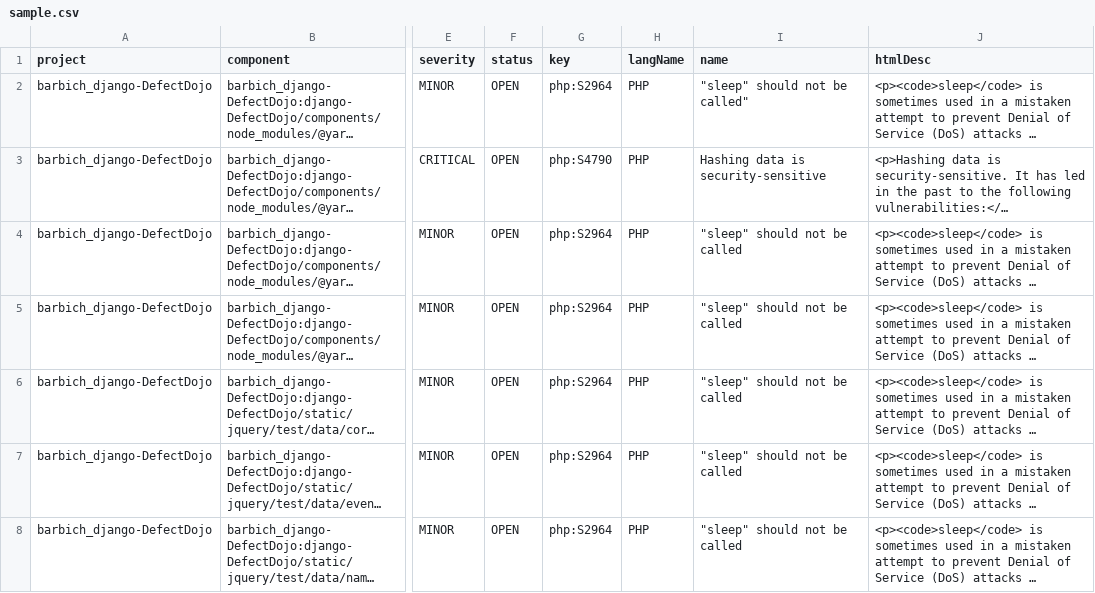
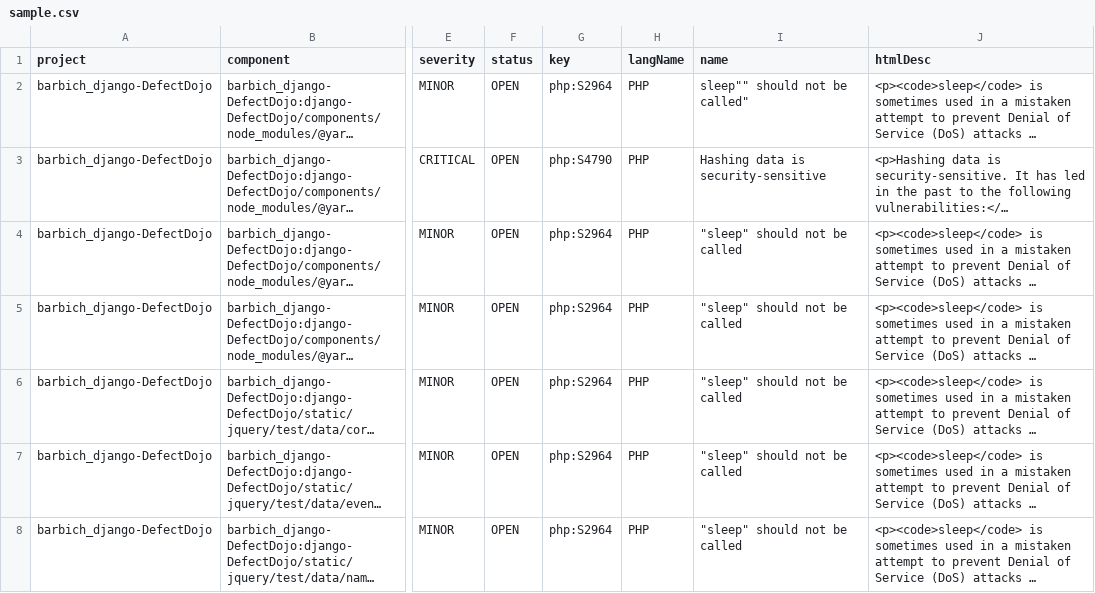
Before and after one commit to DefectDojo/sample-scan-files, a CSV file: sonarqube/sample.csv, drawn as a sheet; only a part is shown, gaps mark what is left out; long unchanged cells end in …; the diff names each change by its address in the sheet, - before the commit and + after, or states it on an @@ line.

Commit message:
Update sample.csv

```diff
--- a/sonarqube/sample.csv
+++ b/sonarqube/sample.csv
-I2 (name): "sleep" should not be called"
+I2 (name): sleep"" should not be called"
```
